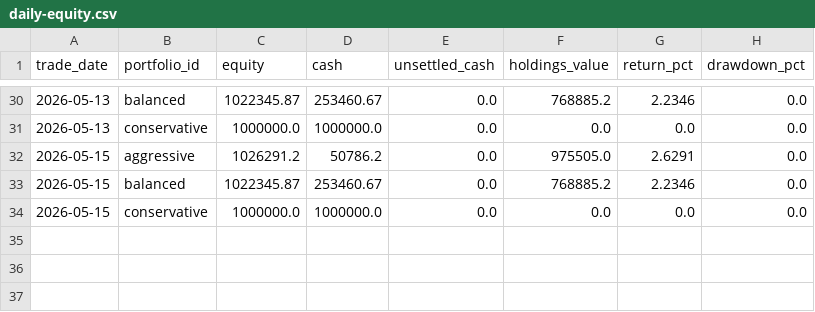
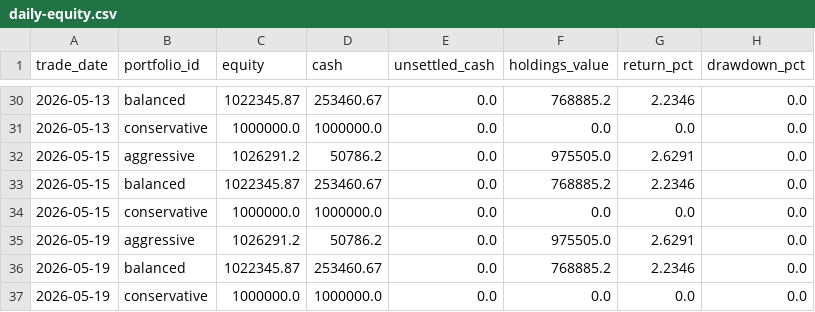
Before and after one commit to show940125/tw-sector-screener, a CSV file: latest/daily-equity.csv, drawn as a sheet; only a part is shown, gaps mark what is left out; the diff names each change by its address in the sheet, - before the commit and + after, or states it on an @@ line.

Commit message:
publish: update latest dashboard 20260519

```diff
--- a/latest/daily-equity.csv
+++ b/latest/daily-equity.csv
+row 35: 2026-05-19 | aggressive | 1026291.2 | 50786.2 | 0.0 | 975505.0 | 2.6291 | 0.0
+row 36: 2026-05-19 | balanced | 1022345.87 | 253460.67 | 0.0 | 768885.2 | 2.2346 | 0.0
+row 37: 2026-05-19 | conservative | 1000000.0 | 1000000.0 | 0.0 | 0.0 | 0.0 | 0.0
```
Also changed, not shown: 5 other files.
